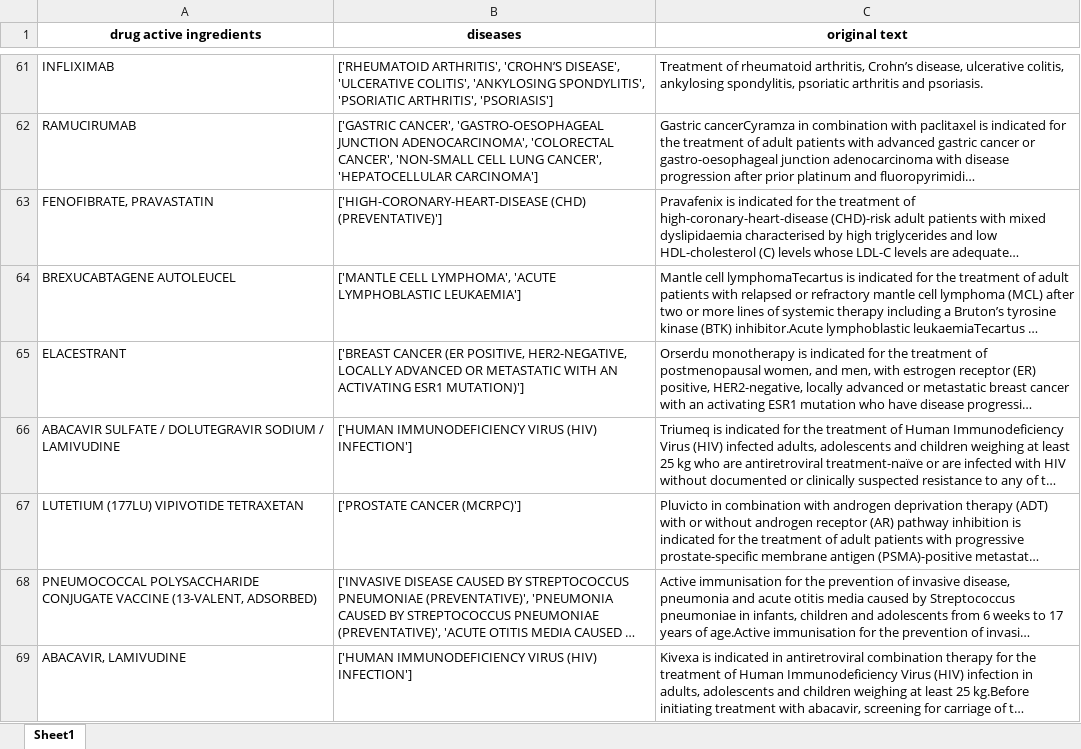
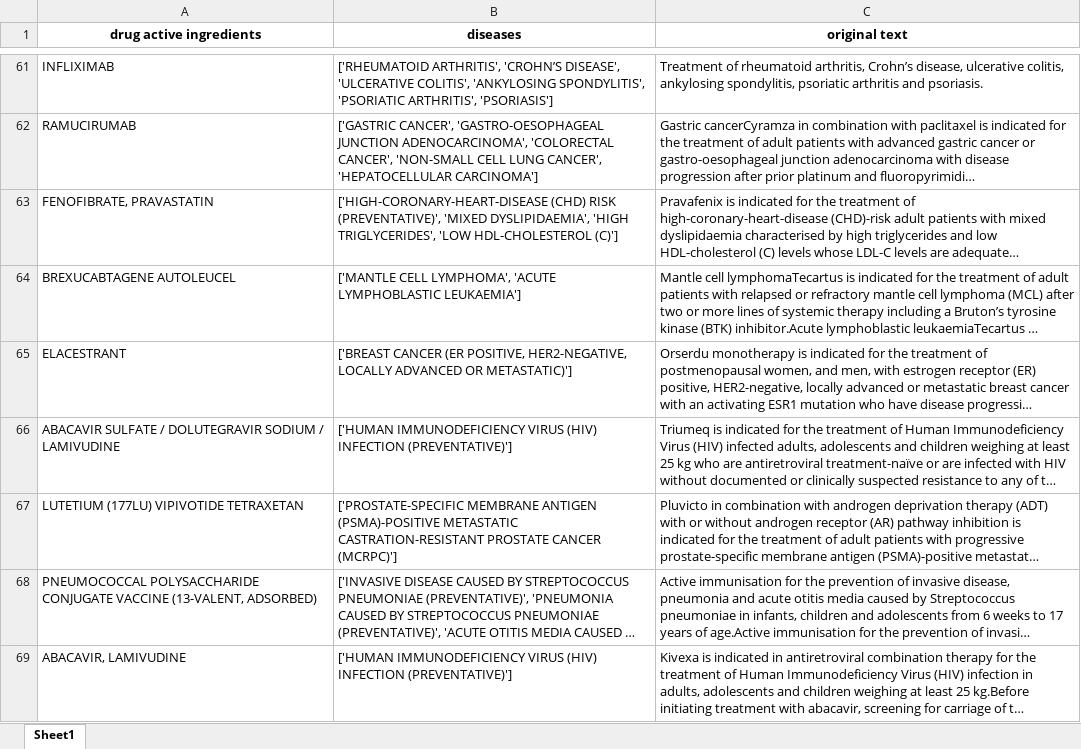
Before and after one commit to everycure-org/matrix-indication-list, an Excel workbook: ground-truths-list/data/02_intermediate/structured_lists_ema.xlsx, sheet Sheet1, drawn as a sheet; only a part is shown, gaps mark what is left out; long unchanged cells end in …; values as stored, in another font and other column widths than the file's, no borders; the diff covers the shown part only; the diff names each change by its address in the sheet, - before the commit and + after, or states it on an @@ line.

```diff
--- a/ground-truths-list/data/02_intermediate/structured_lists_ema.xlsx (sheet Sheet1)
+++ b/ground-truths-list/data/02_intermediate/structured_lists_ema.xlsx (sheet Sheet1)
-B63 (diseases): ['HIGH-CORONARY-HEART-DISEASE (CHD) (PREVENTATIVE)']
+B63 (diseases): ['HIGH-CORONARY-HEART-DISEASE (CHD) RISK (PREVENTATIVE)', 'MIXED DYSLIPIDAEMIA', 'HIGH TRIGLYCERIDES', 'LOW HDL-CHOLESTEROL (C)']
-B65 (diseases): …ADVANCED OR METASTATIC WITH AN ACTIVATING ESR1 MUTATION)']
+B65 (diseases): …ADVANCED OR METASTATIC)']
-B66 (diseases): …VIRUS (HIV) INFECTION']
+B66 (diseases): …VIRUS (HIV) INFECTION (PREVENTATIVE)']
-B67 (diseases): ['PROSTATE CANCER (MCRPC)']
+B67 (diseases): ['PROSTATE-SPECIFIC MEMBRANE ANTIGEN (PSMA)-POSITIVE METASTATIC CASTRATION-RESISTANT PROSTATE CANCER (MCRPC)']
-B69 (diseases): …VIRUS (HIV) INFECTION']
+B69 (diseases): …VIRUS (HIV) INFECTION (PREVENTATIVE)']
```
Also changed, not shown: 2 added rows, 2 removed rows, 8 moved rows and 572 edited cells elsewhere in this sheet, ground-truths-list/data/02_intermediate/contraindicationsList.xlsx, ground-truths-list/data/02_intermediate/indications_ema.xlsx, 17 other files.
